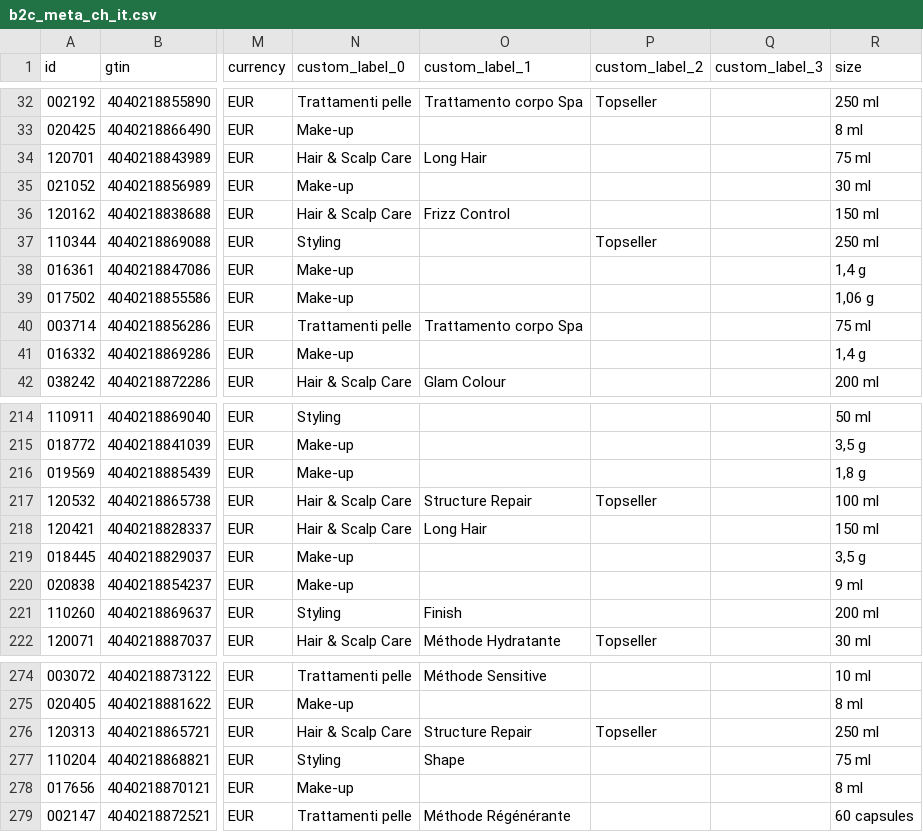
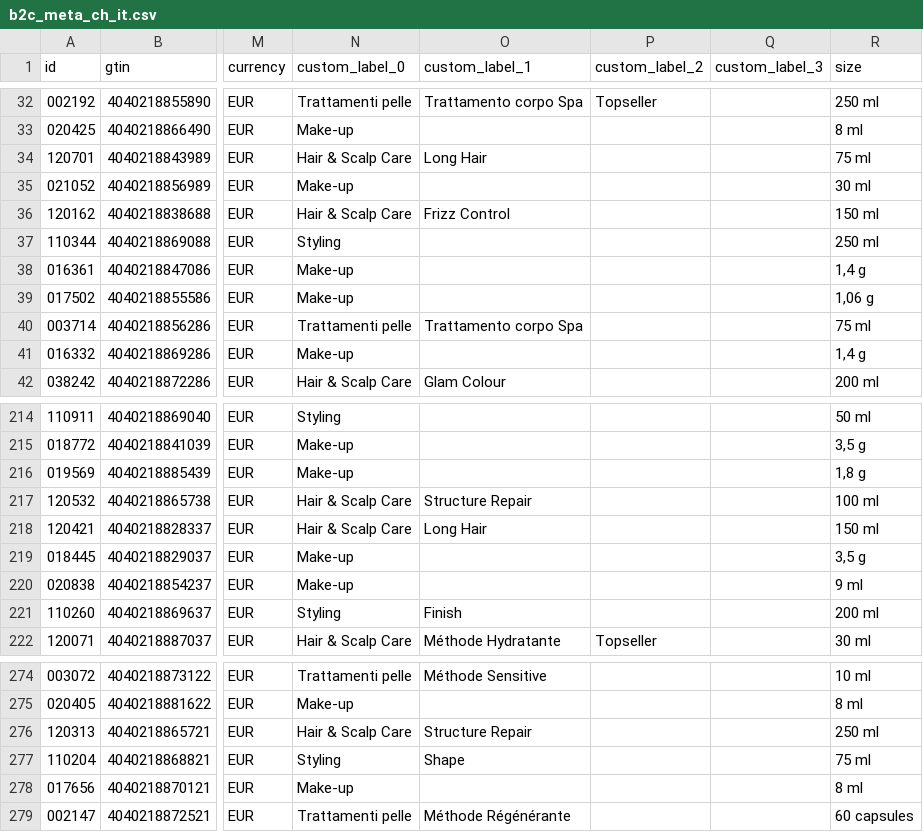
Before and after one commit to labiosthetique/public-csv, a CSV file: feed/b2c_meta_ch_it.csv, drawn as a sheet; only a part is shown, gaps mark what is left out; the diff names each change by its address in the sheet, - before the commit and + after, or states it on an @@ line.

```diff
--- a/feed/b2c_meta_ch_it.csv
+++ b/feed/b2c_meta_ch_it.csv
-P37 (custom_label_2): Topseller
+P37 (custom_label_2): (empty)
-P217 (custom_label_2): Topseller
+P217 (custom_label_2): (empty)
-P276 (custom_label_2): Topseller
+P276 (custom_label_2): (empty)
```
Also changed, not shown: feed/b2c_meta_at.csv, feed/b2c_meta_at_ovr_at.csv, 27 other files.
